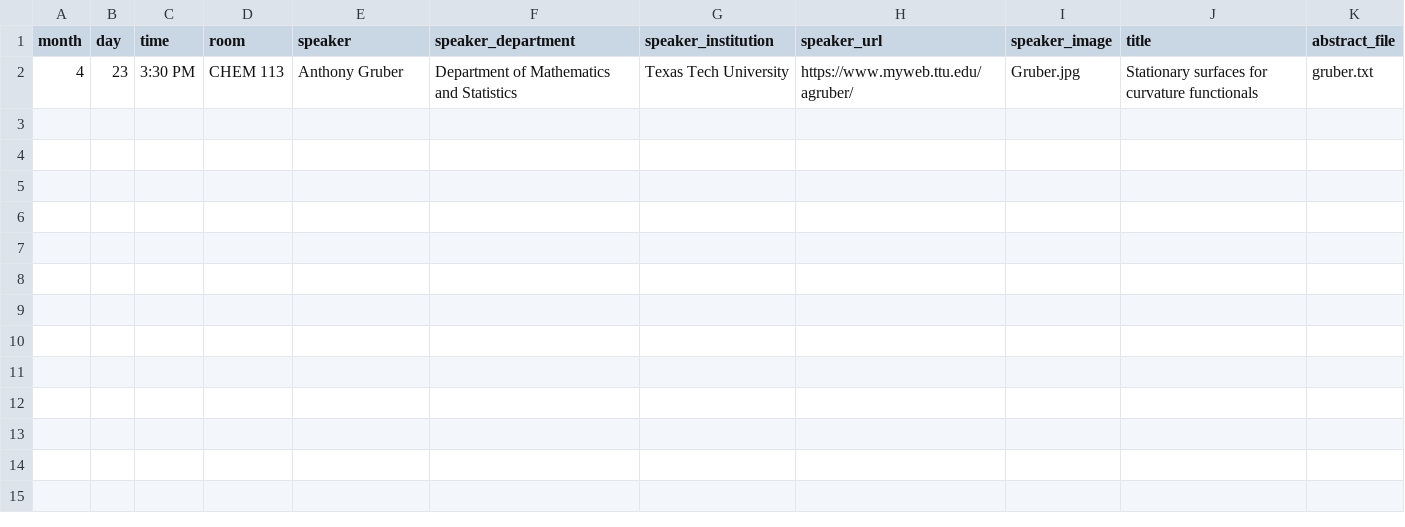
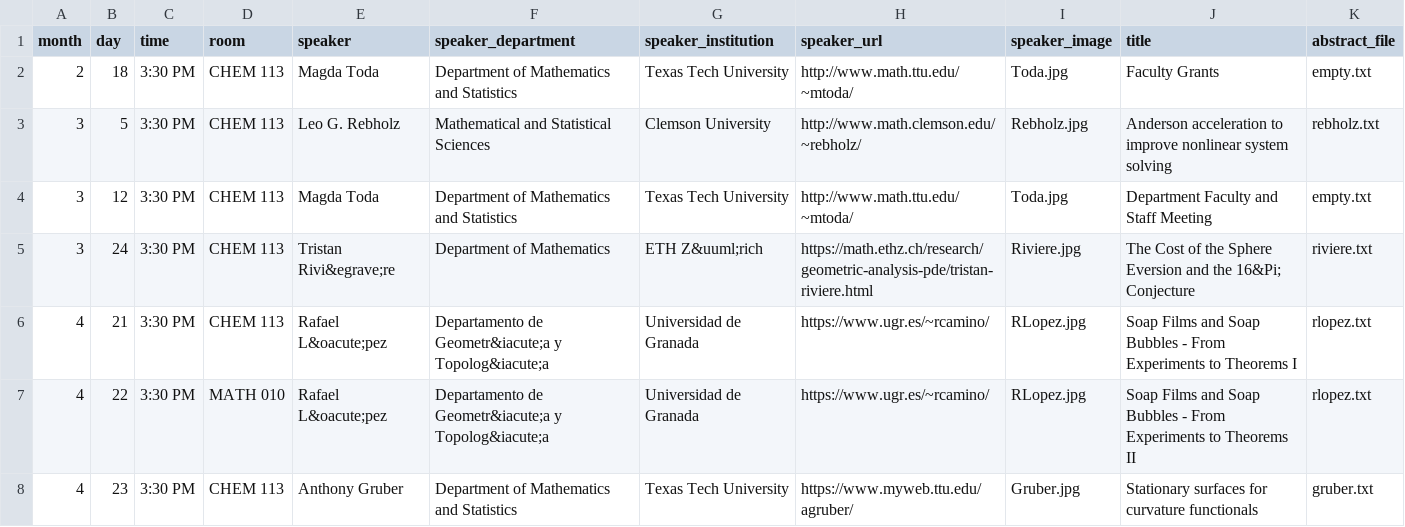
Before and after one commit to giorgiobornia/ttu_math_events, a CSV file: colloquia/2020/spring/events.csv, drawn as a sheet.

```diff
--- a/colloquia/2020/spring/events.csv
+++ b/colloquia/2020/spring/events.csv
@@ -1,2 +1,8 @@
 month,day,time,room,speaker,speaker_department,speaker_institution,speaker_url,speaker_image,title,abstract_file
+2,18,3:30 PM,CHEM 113,Magda Toda,Department of Mathematics and Statistics,Texas Tech University,http://www.math.ttu.edu/~mtoda/,Toda.jpg,Faculty Grants,empty.txt
+3,5,3:30 PM,CHEM 113,Leo G. Rebholz,Mathematical and Statistical Sciences,Clemson University,http://www.math.clemson.edu/~rebholz/,Rebholz.jpg,Anderson acceleration to improve nonlinear system solving,rebholz.txt
+3,12,3:30 PM,CHEM 113,Magda Toda,Department of Mathematics and Statistics,Texas Tech University,http://www.math.ttu.edu/~mtoda/,Toda.jpg,Department Faculty and Staff Meeting,empty.txt
+3,24,3:30 PM,CHEM 113,Tristan Rivi&egrave;re,Department of Mathematics,ETH Z&uuml;rich,https://math.ethz.ch/research/geometric-analysis-pde/tristan-riviere.html,Riviere.jpg,The Cost of the Sphere Eversion and the 16&Pi; Conjecture,riviere.txt
+4,21,3:30 PM,CHEM 113,Rafael L&oacute;pez,Departamento de Geometr&iacute;a y Topolog&iacute;a,Universidad de Granada,https://www.ugr.es/~rcamino/,RLopez.jpg,Soap Films and Soap Bubbles - From Experiments to Theorems I,rlopez.txt
+4,22,3:30 PM,MATH 010,Rafael L&oacute;pez,Departamento de Geometr&iacute;a y Topolog&iacute;a,Universidad de Granada,https://www.ugr.es/~rcamino/,RLopez.jpg,Soap Films and Soap Bubbles - From Experiments to Theorems II,rlopez.txt
 4,23,3:30 PM,CHEM 113,Anthony Gruber,Department of Mathematics and Statistics,Texas Tech University,https://www.myweb.ttu.edu/agruber/,Gruber.jpg,Stationary surfaces for curvature functionals,gruber.txt
```
Also changed, not shown: seminars/algebra_and_number_theory/2020/spring/events.csv, seminars/applied_math/2020/spring/events.csv, 14 other files.
